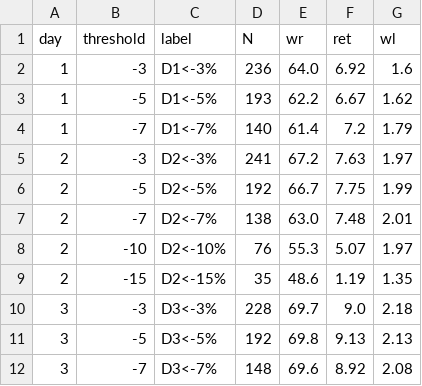
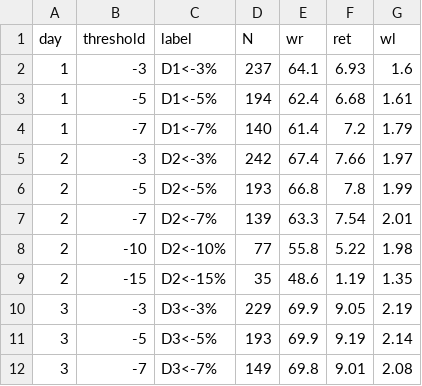
Before and after one commit to KevinYang515/disposal-signals, a CSV file: data/backtest_grid.csv, drawn as a sheet; only a part is shown; the diff covers the shown part only.

```diff
--- a/data/backtest_grid.csv
+++ b/data/backtest_grid.csv
@@ -1,12 +1,12 @@
 day,threshold,label,N,wr,ret,wl
-1,-3,D1<-3%,236,64.0,6.92,1.6
-1,-5,D1<-5%,193,62.2,6.67,1.62
+1,-3,D1<-3%,237,64.1,6.93,1.6
+1,-5,D1<-5%,194,62.4,6.68,1.61
 1,-7,D1<-7%,140,61.4,7.2,1.79
-2,-3,D2<-3%,241,67.2,7.63,1.97
-2,-5,D2<-5%,192,66.7,7.75,1.99
-2,-7,D2<-7%,138,63.0,7.48,2.01
-2,-10,D2<-10%,76,55.3,5.07,1.97
+2,-3,D2<-3%,242,67.4,7.66,1.97
+2,-5,D2<-5%,193,66.8,7.8,1.99
+2,-7,D2<-7%,139,63.3,7.54,2.01
+2,-10,D2<-10%,77,55.8,5.22,1.98
 2,-15,D2<-15%,35,48.6,1.19,1.35
-3,-3,D3<-3%,228,69.7,9.0,2.18
-3,-5,D3<-5%,192,69.8,9.13,2.13
-3,-7,D3<-7%,148,69.6,8.92,2.08
+3,-3,D3<-3%,229,69.9,9.05,2.19
+3,-5,D3<-5%,193,69.9,9.19,2.14
+3,-7,D3<-7%,149,69.8,9.01,2.08
```
Also changed, not shown: 20 edited cells elsewhere in this file, data/history.csv, data/history_5min.csv, 3 other files.
